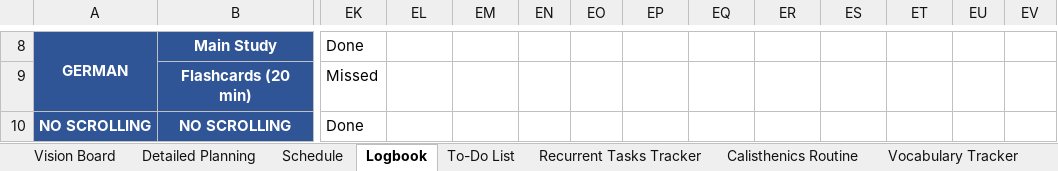
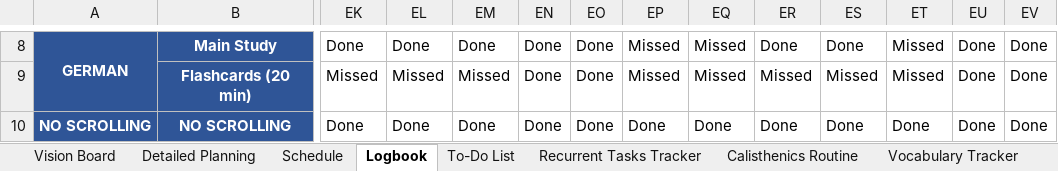
Before and after one commit to dlozanob/My-Notes, an Excel workbook: Management/Goals Planning.xlsx, sheet Logbook, drawn as a sheet; only a part is shown, gaps mark what is left out; values as stored, in another font and other column widths than the file's, no borders; conditional formats not drawn; 1 other sheet too large or unreadable and not compared; the diff covers the shown part only; the diff names each change by its address in the sheet, - before the commit and + after, or states it on an @@ line.

```diff
--- a/Management/Goals Planning.xlsx (sheet Logbook)
+++ b/Management/Goals Planning.xlsx (sheet Logbook)
-EL8: (empty)
+EL8: Done
-EM8: (empty)
+EM8: Done
-EN8:EN10: (empty)
+EN8:EN10: Done
-EO8:EO10: (empty)
+EO8:EO10: Done
-EP8:EP9: (empty)
+EP8:EP9: Missed
-EQ8:EQ9: (empty)
+EQ8:EQ9: Missed
-ER8: (empty)
+ER8: Done
-ES8: (empty)
+ES8: Done
-ET8:ET9: (empty)
+ET8:ET9: Missed
-EU8:EU10: (empty)
+EU8:EU10: Done
-EV8:EV10: (empty)
+EV8:EV10: Done
-EL9: (empty)
+EL9: Missed
-EM9: (empty)
+EM9: Missed
-ER9: (empty)
+ER9: Missed
-ES9: (empty)
+ES9: Missed
-EL10: (empty)
+EL10: Done
-EM10: (empty)
+EM10: Done
-EP10: (empty)
+EP10: Done
-EQ10: (empty)
+EQ10: Done
-ER10: (empty)
+ER10: Done
-ES10: (empty)
+ES10: Done
-ET10: (empty)
+ET10: Done
```
Also changed, not shown: 33 edited cells elsewhere in this sheet, sheet To-Do List, sheet Detailed Planning, 5 other files.
